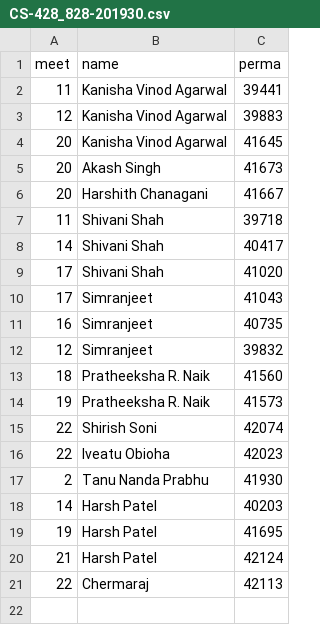
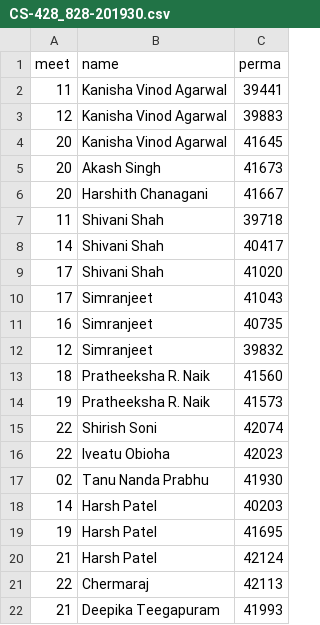
Before and after one commit to dhhepting/dhhepting.github.io, a CSV file: _data/teaching/annotations/CS-428_828-201930.csv, drawn as a sheet.

Commit message:
updated annotations

```diff
--- a/_data/teaching/annotations/CS-428_828-201930.csv
+++ b/_data/teaching/annotations/CS-428_828-201930.csv
@@ -16,3 +16,3 @@ meet,name,perma
 22,Iveatu Obioha,42023
-2,Tanu Nanda Prabhu,41930
+02,Tanu Nanda Prabhu,41930
 14,Harsh Patel,40203
@@ -21 +21,2 @@ meet,name,perma
 22,Chermaraj,42113
+21,Deepika Teegapuram,41993
```
